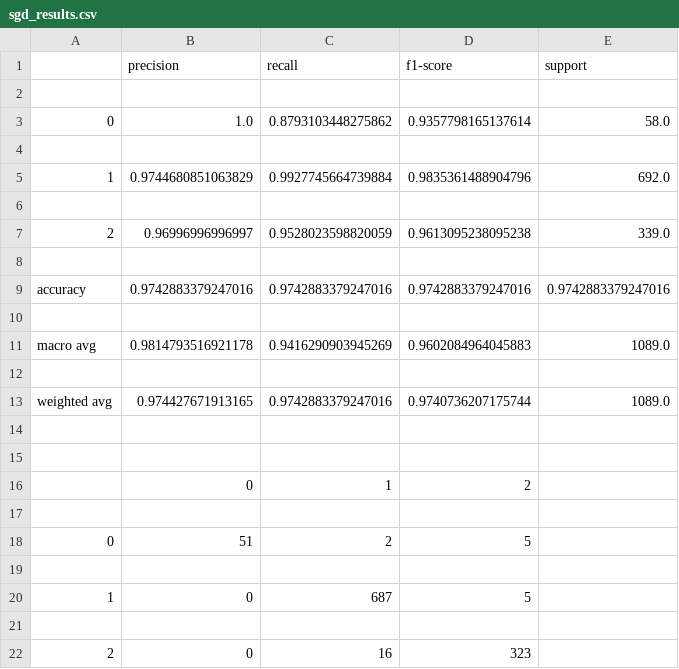
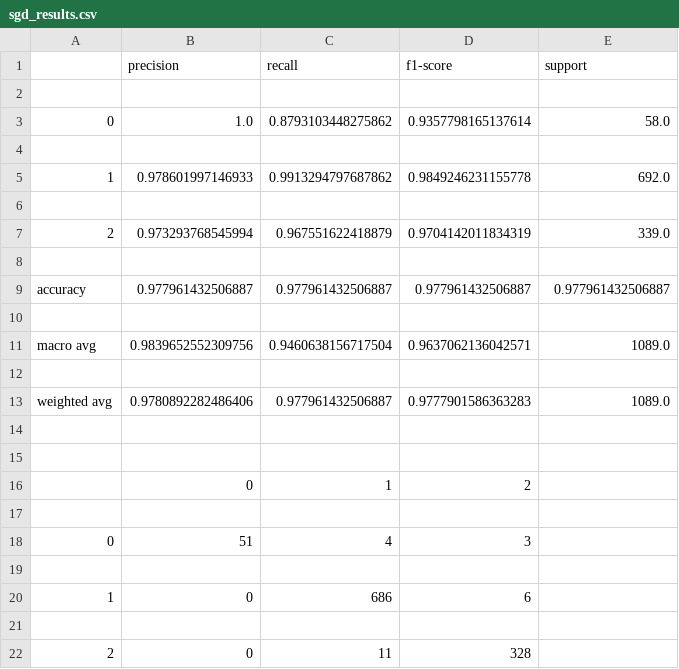
Before and after one commit to wyiting01/dsa4263-pietonium, a CSV file: topic_modelling/result/sgd_results.csv, drawn as a sheet.

Commit message:
updated sgd_result.csv

```diff
--- a/topic_modelling/result/sgd_results.csv
+++ b/topic_modelling/result/sgd_results.csv
@@ -4,11 +4,11 @@
 
-1,0.9744680851063829,0.9927745664739884,0.9835361488904796,692.0
+1,0.978601997146933,0.9913294797687862,0.9849246231155778,692.0
 
-2,0.96996996996997,0.9528023598820059,0.9613095238095238,339.0
+2,0.973293768545994,0.967551622418879,0.9704142011834319,339.0
 
-accuracy,0.9742883379247016,0.9742883379247016,0.9742883379247016,0.9742883379247016
+accuracy,0.977961432506887,0.977961432506887,0.977961432506887,0.977961432506887
 
-macro avg,0.9814793516921178,0.9416290903945269,0.9602084964045883,1089.0
+macro avg,0.9839652552309756,0.9460638156717504,0.9637062136042571,1089.0
 
-weighted avg,0.974427671913165,0.9742883379247016,0.9740736207175744,1089.0
+weighted avg,0.9780892282486406,0.977961432506887,0.9777901586363283,1089.0
 
@@ -17,6 +17,6 @@ weighted avg,0.974427671913165,0.9742883379247016,0.9740736207175744,1089.0
 
-0,51,2,5
+0,51,4,3
 
-1,0,687,5
+1,0,686,6
 
-2,0,16,323
+2,0,11,328
```
